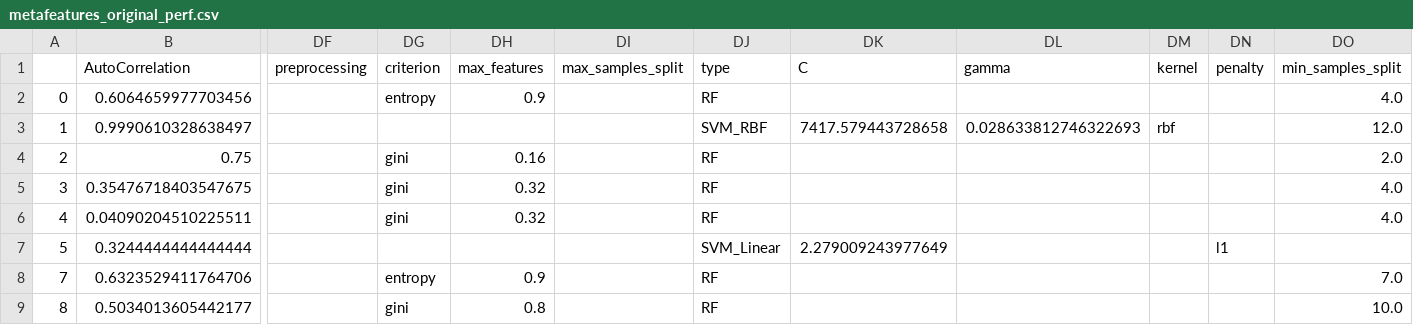
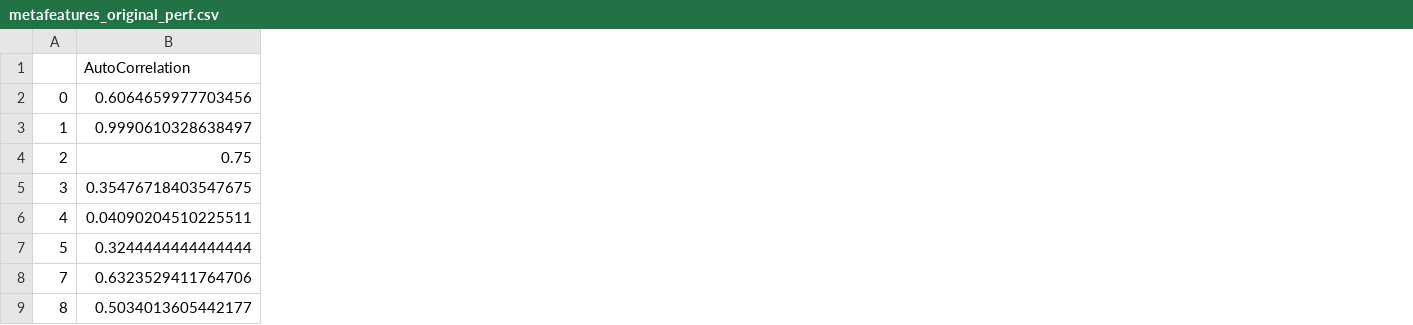
Before and after one commit to lborodaevAMS/AML_TPE, a CSV file: metafeatures_original_perf.csv, drawn as a sheet; only a part is shown, gaps mark what is left out; the diff names each change by its address in the sheet, - before the commit and + after, or states it on an @@ line.

```diff
--- a/metafeatures_original_perf.csv
+++ b/metafeatures_original_perf.csv
-column DF (preprocessing), empty
-column DG (criterion), rows 2-9: entropy |  | gini | gini | gini |  | entropy | gini
-column DH (max_features), rows 2-9: 0.9 |  | 0.16 | 0.32 | 0.32 |  | 0.9 | 0.8
-column DI (max_samples_split), empty
-column DJ (type), rows 2-9: RF | SVM_RBF | RF | RF | RF | SVM_Linear | RF | RF
-column DK (C), rows 3-7: 7417.579443728658 |  |  |  | 2.279009243977649
-column DL (gamma), row 3: 0.028633812746322693
-column DM (kernel), row 3: rbf
-column DN (penalty), row 7: l1
-column DO (min_samples_split), rows 2-9: 4.0 | 12.0 | 2.0 | 4.0 | 4.0 |  | 7.0 | 10.0
```
Also changed, not shown: 3 other files.
